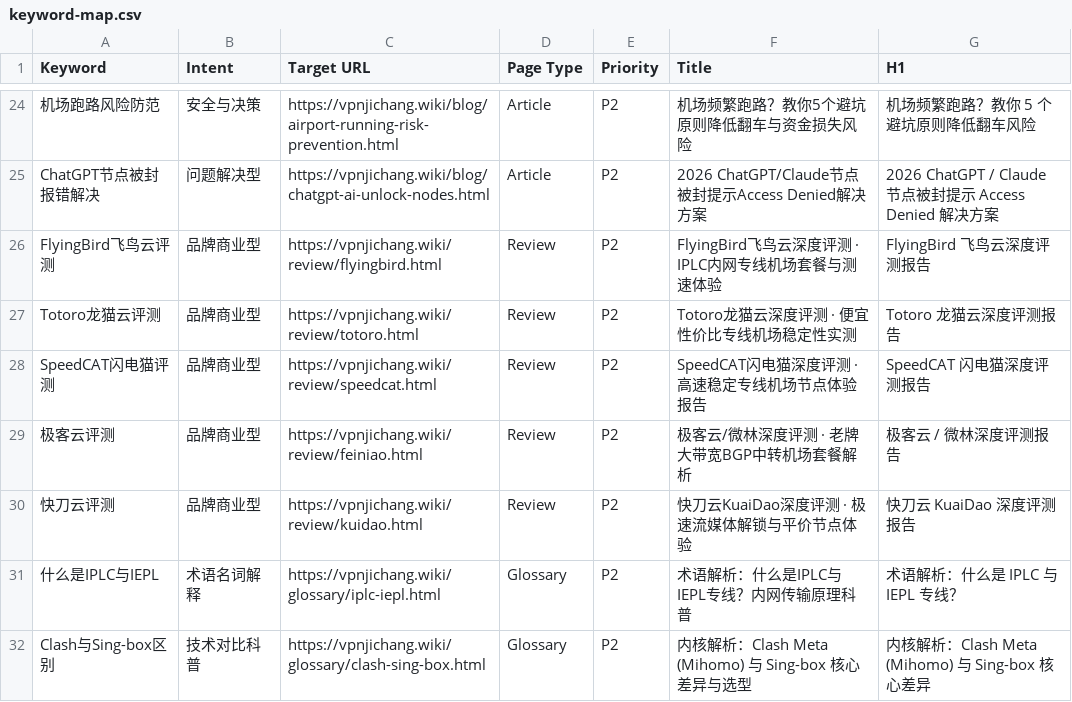
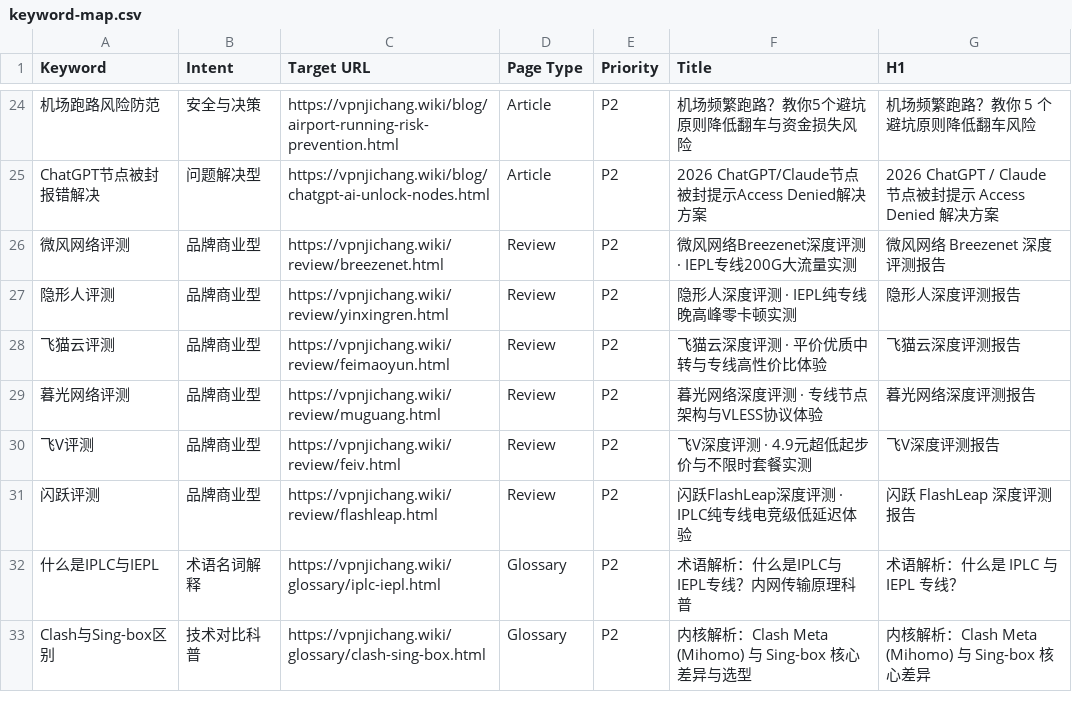
Before and after one commit to tangtang856/vpnjichang, a CSV file: docs/keyword-map.csv, drawn as a sheet; only a part is shown, gaps mark what is left out; addresses are those after the commit; the diff names each change by its address in the sheet, - before the commit and + after, or states it on an @@ line.

Commit message:
feat: replace existing brands with 14 user brands and extracted data from jiediantuijian.shop

```diff
--- a/docs/keyword-map.csv
+++ b/docs/keyword-map.csv
-A26 (Keyword): FlyingBird飞鸟云评测
+A26 (Keyword): 微风网络评测
-C26 (Target URL): https://vpnjichang.wiki/review/flyingbird.html
+C26 (Target URL): https://vpnjichang.wiki/review/breezenet.html
-F26 (Title): FlyingBird飞鸟云深度评测 · IPLC内网专线机场套餐与测速体验
+F26 (Title): 微风网络Breezenet深度评测 · IEPL专线200G大流量实测
-G26 (H1): FlyingBird 飞鸟云深度评测报告
+G26 (H1): 微风网络 Breezenet 深度评测报告
+row 27: 隐形人评测 | 品牌商业型 | https://vpnjichang.wiki/review/yinxingren.html | Review | P2 | 隐形人深度评测 · IEPL纯专线晚高峰零卡顿实测 | 隐形人深度评测报告
-A28 (Keyword): Totoro龙猫云评测
+A28 (Keyword): 飞猫云评测
-C28 (Target URL): https://vpnjichang.wiki/review/totoro.html
+C28 (Target URL): https://vpnjichang.wiki/review/feimaoyun.html
-F28 (Title): Totoro龙猫云深度评测 · 便宜性价比专线机场稳定性实测
+F28 (Title): 飞猫云深度评测 · 平价优质中转与专线高性价比体验
-G28 (H1): Totoro 龙猫云深度评测报告
+G28 (H1): 飞猫云深度评测报告
-A29 (Keyword): SpeedCAT闪电猫评测
+A29 (Keyword): 暮光网络评测
-C29 (Target URL): https://vpnjichang.wiki/review/speedcat.html
+C29 (Target URL): https://vpnjichang.wiki/review/muguang.html
-F29 (Title): SpeedCAT闪电猫深度评测 · 高速稳定专线机场节点体验报告
+F29 (Title): 暮光网络深度评测 · 专线节点架构与VLESS协议体验
-G29 (H1): SpeedCAT 闪电猫深度评测报告
+G29 (H1): 暮光网络深度评测报告
-A30 (Keyword): 极客云评测
+A30 (Keyword): 飞V评测
-C30 (Target URL): https://vpnjichang.wiki/review/feiniao.html
+C30 (Target URL): https://vpnjichang.wiki/review/feiv.html
-F30 (Title): 极客云/微林深度评测 · 老牌大带宽BGP中转机场套餐解析
+F30 (Title): 飞V深度评测 · 4.9元超低起步价与不限时套餐实测
-G30 (H1): 极客云 / 微林深度评测报告
+G30 (H1): 飞V深度评测报告
-A31 (Keyword): 快刀云评测
+A31 (Keyword): 闪跃评测
-C31 (Target URL): https://vpnjichang.wiki/review/kuidao.html
+C31 (Target URL): https://vpnjichang.wiki/review/flashleap.html
-F31 (Title): 快刀云KuaiDao深度评测 · 极速流媒体解锁与平价节点体验
+F31 (Title): 闪跃FlashLeap深度评测 · IPLC纯专线电竞级低延迟体验
-G31 (H1): 快刀云 KuaiDao 深度评测报告
+G31 (H1): 闪跃 FlashLeap 深度评测报告
```
Also changed, not shown: 58 other files.
